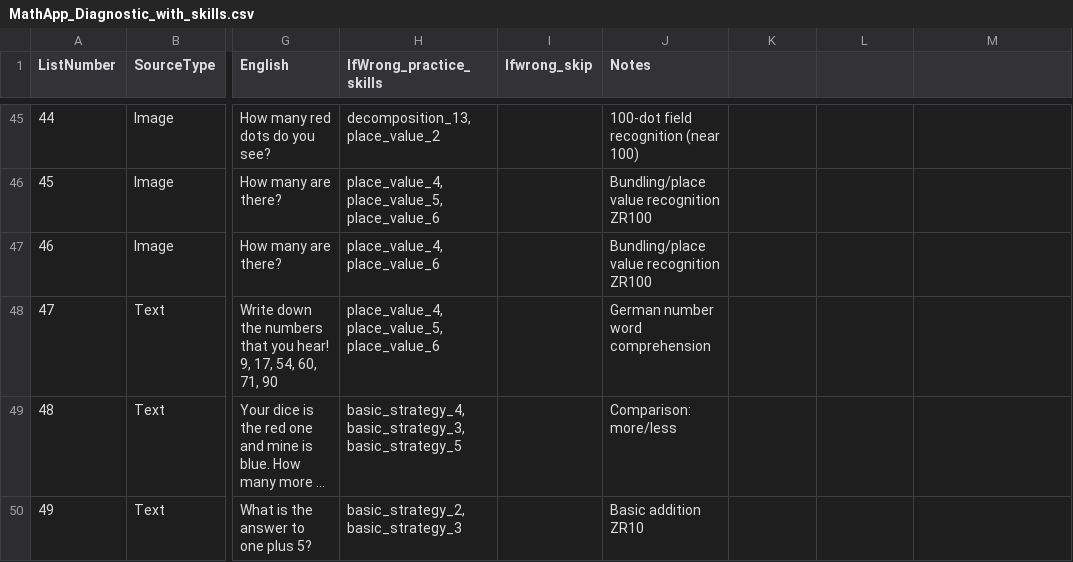
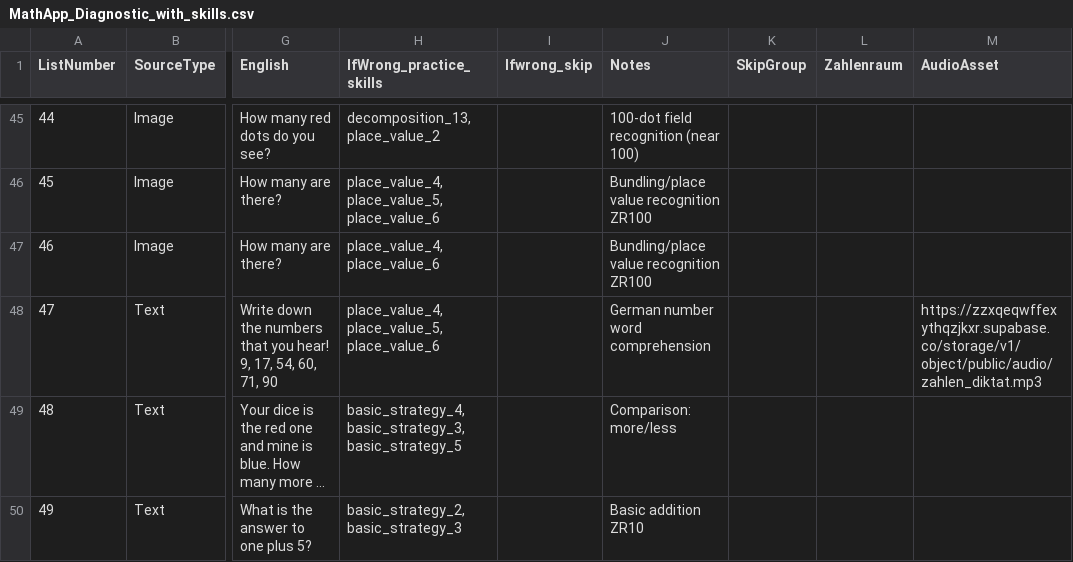
Before and after one commit to j-neu/math_app, a CSV file: math_app/Research/MathApp_Diagnostic_with_skills.csv, drawn as a sheet; only a part is shown, gaps mark what is left out; long unchanged cells end in …; the diff names each change by its address in the sheet, - before the commit and + after, or states it on an @@ line.

```diff
--- a/math_app/Research/MathApp_Diagnostic_with_skills.csv
+++ b/math_app/Research/MathApp_Diagnostic_with_skills.csv
-K1: (empty)
+K1: SkipGroup
-L1: (empty)
+L1: Zahlenraum
-M1: (empty)
+M1: AudioAsset
-M48 (AudioAsset): (empty)
+M48 (AudioAsset): https://zzxqeqwffexythqzjkxr.supabase.co/storage/v1/object/public/audio/zahlen_diktat.mp3
```
Also changed, not shown: 20 other files.
